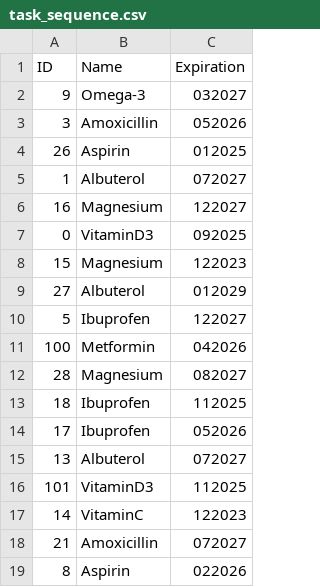
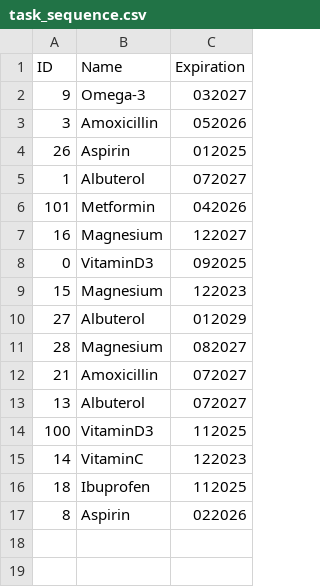
Before and after one commit to lagenuina/hololens_project_ros, a CSV file: src/scripts/csv files/task_sequence.csv, drawn as a sheet.

```diff
--- a/src/scripts/csv files/task_sequence.csv
+++ b/src/scripts/csv files/task_sequence.csv
@@ -5,2 +5,3 @@ ID,Name,Expiration
 1,Albuterol,072027
+101,Metformin,042026
 16,Magnesium,122027
@@ -9,11 +10,8 @@ ID,Name,Expiration
 27,Albuterol,012029
-5,Ibuprofen,122027
-100,Metformin,042026
 28,Magnesium,082027
+21,Amoxicillin,072027
+13,Albuterol,072027
+100,VitaminD3,112025
+14,VitaminC,122023
 18,Ibuprofen,112025
-17,Ibuprofen,052026
-13,Albuterol,072027
-101,VitaminD3,112025
-14,VitaminC,122023
-21,Amoxicillin,072027
 8,Aspirin,022026
```
Also changed, not shown: src/scripts/csv files/task_sequence_training.csv, 2 other files.
